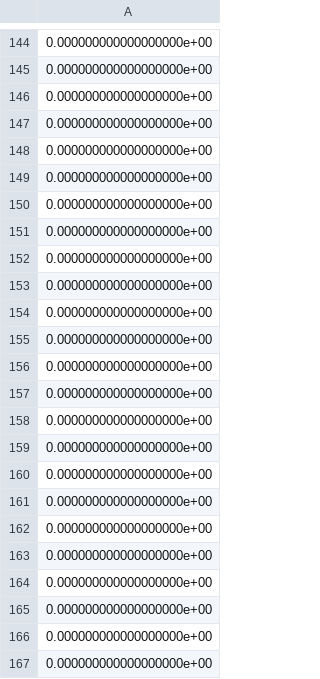
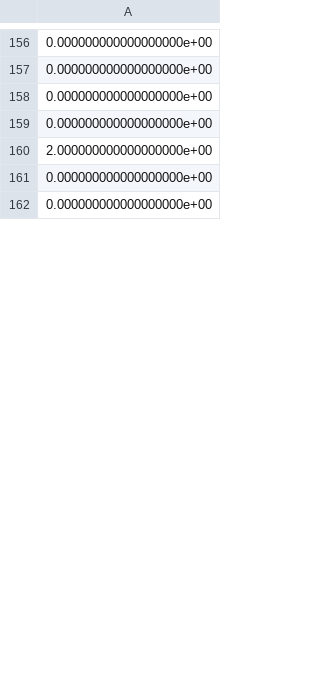
Before and after one commit to LiuXin11235/aby3, a CSV file: lr_train/test_label.csv, drawn as a sheet; only a part is shown, gaps mark what is left out; the diff covers the shown part only.

```diff
--- a/lr_train/test_label.csv
+++ b/lr_train/test_label.csv
@@ -147,21 +159,4 @@
 0.000000000000000000e+00
+2.000000000000000000e+00
 0.000000000000000000e+00
 0.000000000000000000e+00
-0.000000000000000000e+00
-0.000000000000000000e+00
-0.000000000000000000e+00
-0.000000000000000000e+00
-0.000000000000000000e+00
-0.000000000000000000e+00
-0.000000000000000000e+00
-0.000000000000000000e+00
-0.000000000000000000e+00
-0.000000000000000000e+00
-0.000000000000000000e+00
-0.000000000000000000e+00
-0.000000000000000000e+00
-0.000000000000000000e+00
-0.000000000000000000e+00
-0.000000000000000000e+00
-0.000000000000000000e+00
-0.000000000000000000e+00
```
Also changed, not shown: 6 added rows and 159 removed rows elsewhere in this file, lr_train/test_data.csv, lr_train/val_data.csv, 5 other files.
